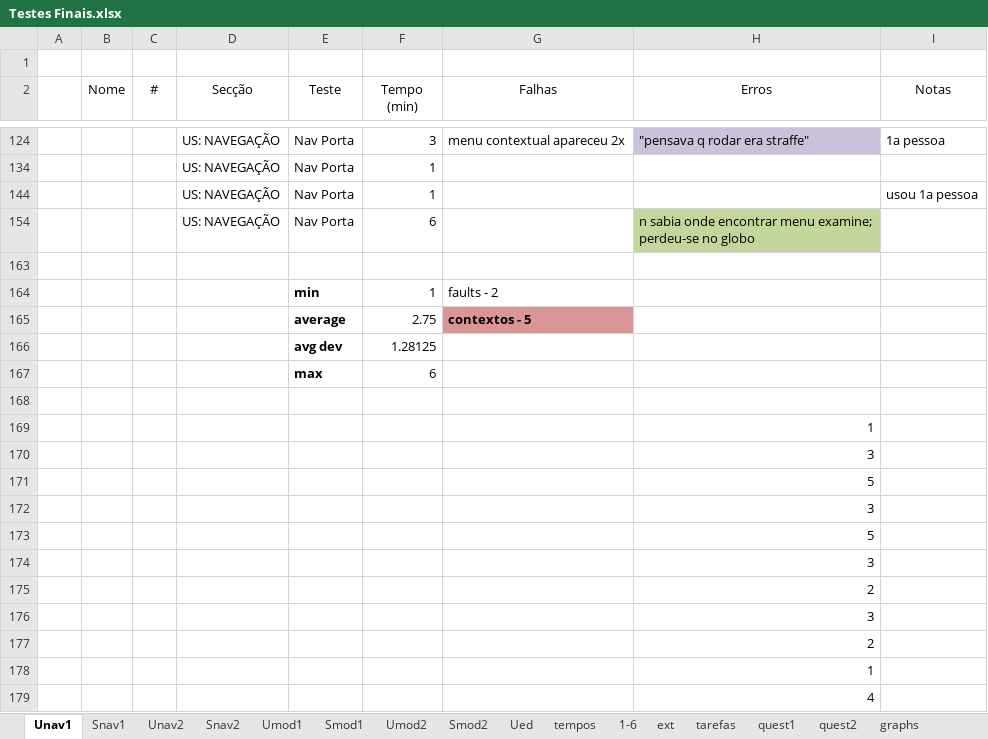
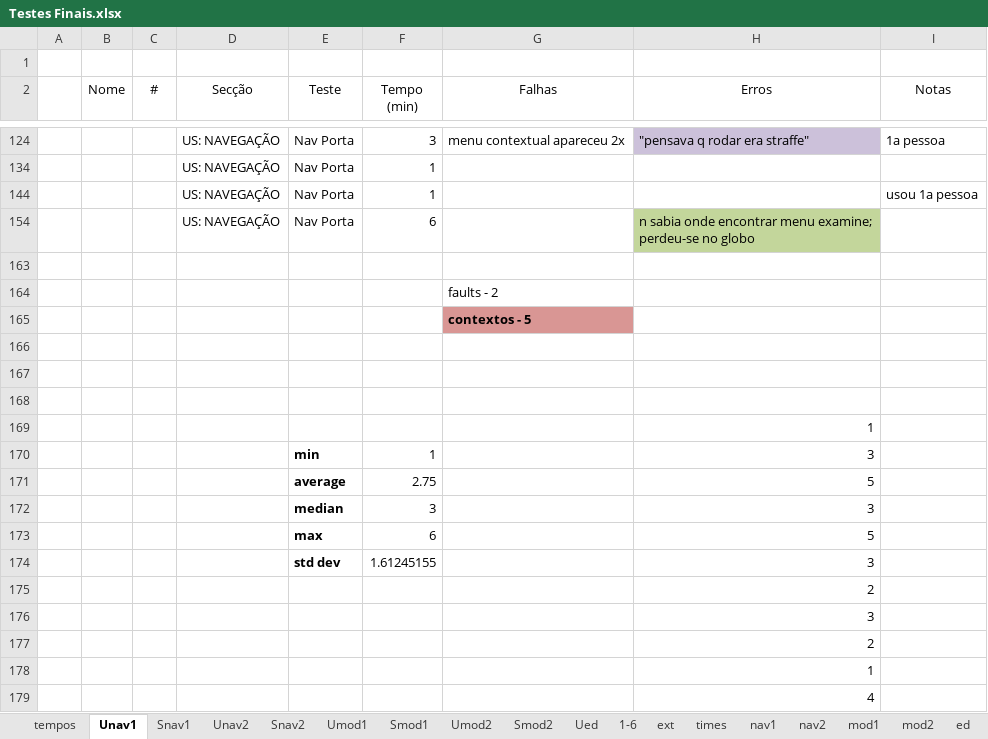
Before and after one commit to JosePedroDias/urban-sketcher, an Excel workbook: finalTests/Testes Finais.xlsx, sheet Unav1, drawn as a sheet; only a part is shown, gaps mark what is left out; values as stored, in another font and other column widths than the file's, no borders; table styles not drawn; removed rows and columns are numbered as before the commit, all else as after; the diff names each change by its address in the sheet, - before the commit and + after, or states it on an @@ line.

```diff
--- a/finalTests/Testes Finais.xlsx (sheet Unav1)
+++ b/finalTests/Testes Finais.xlsx (sheet Unav1)
-sheet tab: graphs
+sheet tab: times
+sheet tab: nav1
+sheet tab: nav2
+sheet tab: mod1
+sheet tab: mod2
+sheet tab: ed
@@ sheet tab order changed: tempos | Unav1 | Snav1 | Unav2 | Snav2 | Umod1 | Smod1 | Umod2 | Smod2 | Ued | 1-6 | ext | times | nav1 | nav2 | mod1 | mod2 | ed @@
-row 164:  |  |  |  | min | 1 | faults - 2
-row 165:  |  |  |  | average | 2.75 | contextos - 5
+row 164:  |  |  |  |  |  | faults - 2
+row 165:  |  |  |  |  |  | contextos - 5
-row 166:  |  |  |  | avg dev | 1.28125
+row 166: (empty)
-row 167:  |  |  |  | max | 6
+row 167: (empty)
-row 170:  |  |  |  |  |  |  | 3
-row 171:  |  |  |  |  |  |  | 5
-row 172:  |  |  |  |  |  |  | 3
-row 173:  |  |  |  |  |  |  | 5
-row 174:  |  |  |  |  |  |  | 3
+row 170:  |  |  |  | min | 1 |  | 3
+row 171:  |  |  |  | average | 2.75 |  | 5
+row 172:  |  |  |  | median | 3 |  | 3
+row 173:  |  |  |  | max | 6 |  | 5
+row 174:  |  |  |  | std dev | 1.61245155 |  | 3
```
Also changed, not shown: sheet 1-6, sheet quest1, sheet tarefas, sheet Ued, sheet Unav2, sheet Umod2, 5 more sheets, other sheet tabs, formulas that keep their value, charts or pictures, 16 other files.
